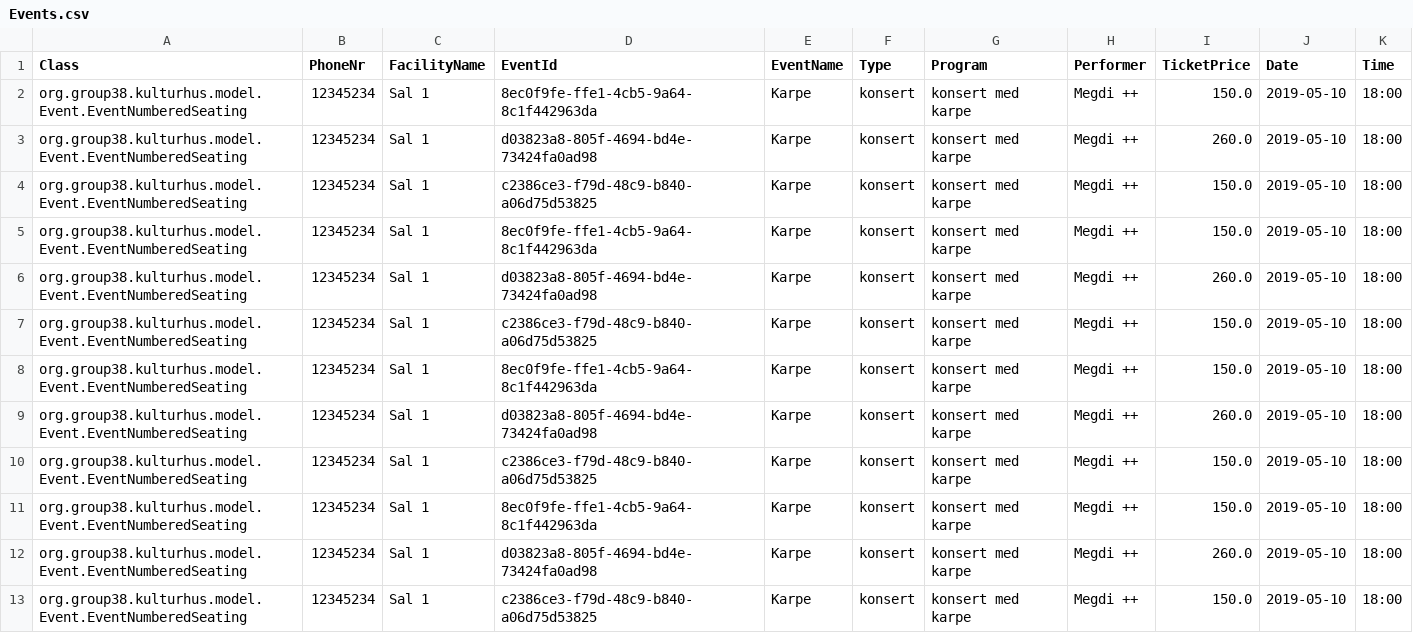
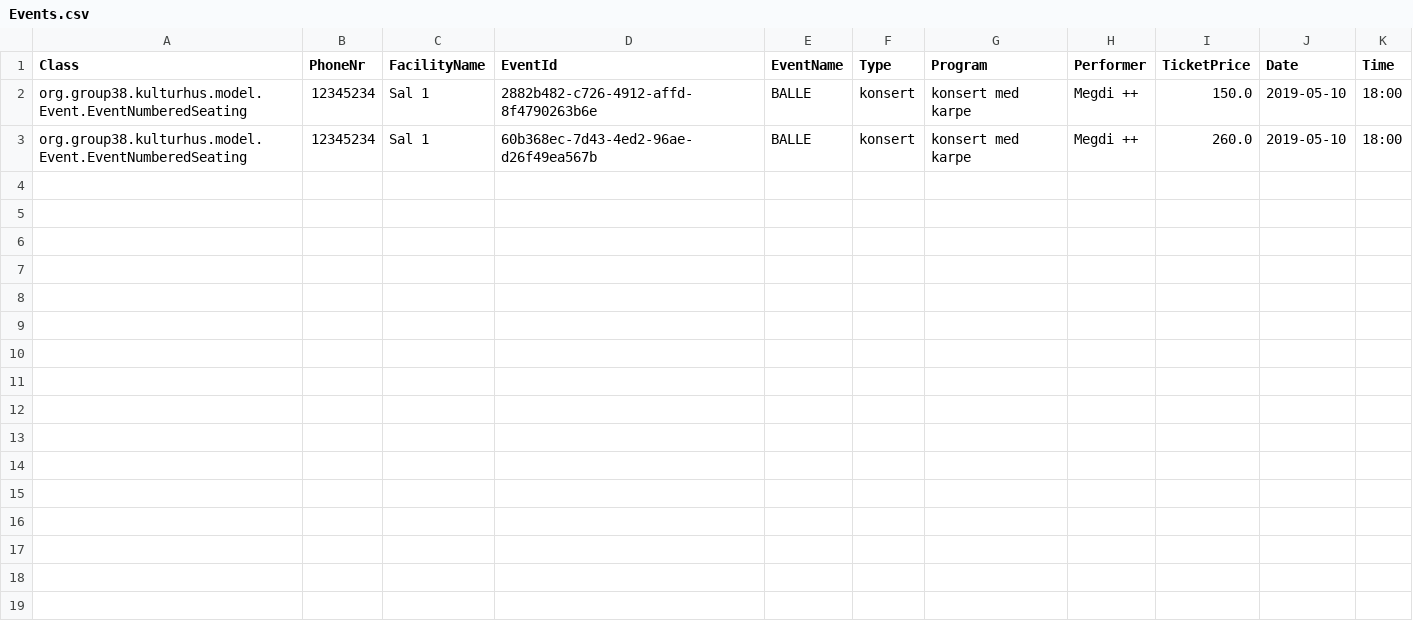
Before and after one commit to ThoMot/KulturhusSemesterOppgave2019, a CSV file: Files/Events.csv, drawn as a sheet.

```diff
--- a/Files/Events.csv
+++ b/Files/Events.csv
@@ -1,13 +1,3 @@
 Class;PhoneNr;FacilityName;EventId;EventName;Type;Program;Performer;TicketPrice;Date;Time
-org.group38.kulturhus.model.Event.EventNumberedSeating;12345234;Sal 1;8ec0f9fe-ffe1-4cb5-9a64-8c1f442963da;Karpe;konsert;konsert med karpe;Megdi ++;150.0;2019-05-10;18:00;
-org.group38.kulturhus.model.Event.EventNumberedSeating;12345234;Sal 1;d03823a8-805f-4694-bd4e-73424fa0ad98;Karpe;konsert;konsert med karpe;Megdi ++;260.0;2019-05-10;18:00;
-org.group38.kulturhus.model.Event.EventNumberedSeating;12345234;Sal 1;c2386ce3-f79d-48c9-b840-a06d75d53825;Karpe;konsert;konsert med karpe;Megdi ++;150.0;2019-05-10;18:00;
-org.group38.kulturhus.model.Event.EventNumberedSeating;12345234;Sal 1;8ec0f9fe-ffe1-4cb5-9a64-8c1f442963da;Karpe;konsert;konsert med karpe;Megdi ++;150.0;2019-05-10;18:00;
-org.group38.kulturhus.model.Event.EventNumberedSeating;12345234;Sal 1;d03823a8-805f-4694-bd4e-73424fa0ad98;Karpe;konsert;konsert med karpe;Megdi ++;260.0;2019-05-10;18:00;
-org.group38.kulturhus.model.Event.EventNumberedSeating;12345234;Sal 1;c2386ce3-f79d-48c9-b840-a06d75d53825;Karpe;konsert;konsert med karpe;Megdi ++;150.0;2019-05-10;18:00;
-org.group38.kulturhus.model.Event.EventNumberedSeating;12345234;Sal 1;8ec0f9fe-ffe1-4cb5-9a64-8c1f442963da;Karpe;konsert;konsert med karpe;Megdi ++;150.0;2019-05-10;18:00;
-org.group38.kulturhus.model.Event.EventNumberedSeating;12345234;Sal 1;d03823a8-805f-4694-bd4e-73424fa0ad98;Karpe;konsert;konsert med karpe;Megdi ++;260.0;2019-05-10;18:00;
-org.group38.kulturhus.model.Event.EventNumberedSeating;12345234;Sal 1;c2386ce3-f79d-48c9-b840-a06d75d53825;Karpe;konsert;konsert med karpe;Megdi ++;150.0;2019-05-10;18:00;
-org.group38.kulturhus.model.Event.EventNumberedSeating;12345234;Sal 1;8ec0f9fe-ffe1-4cb5-9a64-8c1f442963da;Karpe;konsert;konsert med karpe;Megdi ++;150.0;2019-05-10;18:00;
-org.group38.kulturhus.model.Event.EventNumberedSeating;12345234;Sal 1;d03823a8-805f-4694-bd4e-73424fa0ad98;Karpe;konsert;konsert med karpe;Megdi ++;260.0;2019-05-10;18:00;
-org.group38.kulturhus.model.Event.EventNumberedSeating;12345234;Sal 1;c2386ce3-f79d-48c9-b840-a06d75d53825;Karpe;konsert;konsert med karpe;Megdi ++;150.0;2019-05-10;18:00;
+org.group38.kulturhus.model.Event.EventNumberedSeating;12345234;Sal 1;2882b482-c726-4912-affd-8f4790263b6e;BALLE;konsert;konsert med karpe;Megdi ++;150.0;2019-05-10;18:00;
+org.group38.kulturhus.model.Event.EventNumberedSeating;12345234;Sal 1;60b368ec-7d43-4ed2-96ae-d26f49ea567b;BALLE;konsert;konsert med karpe;Megdi ++;260.0;2019-05-10;18:00;
```
Also changed, not shown: Files/Tickets.csv, 28 other files.
